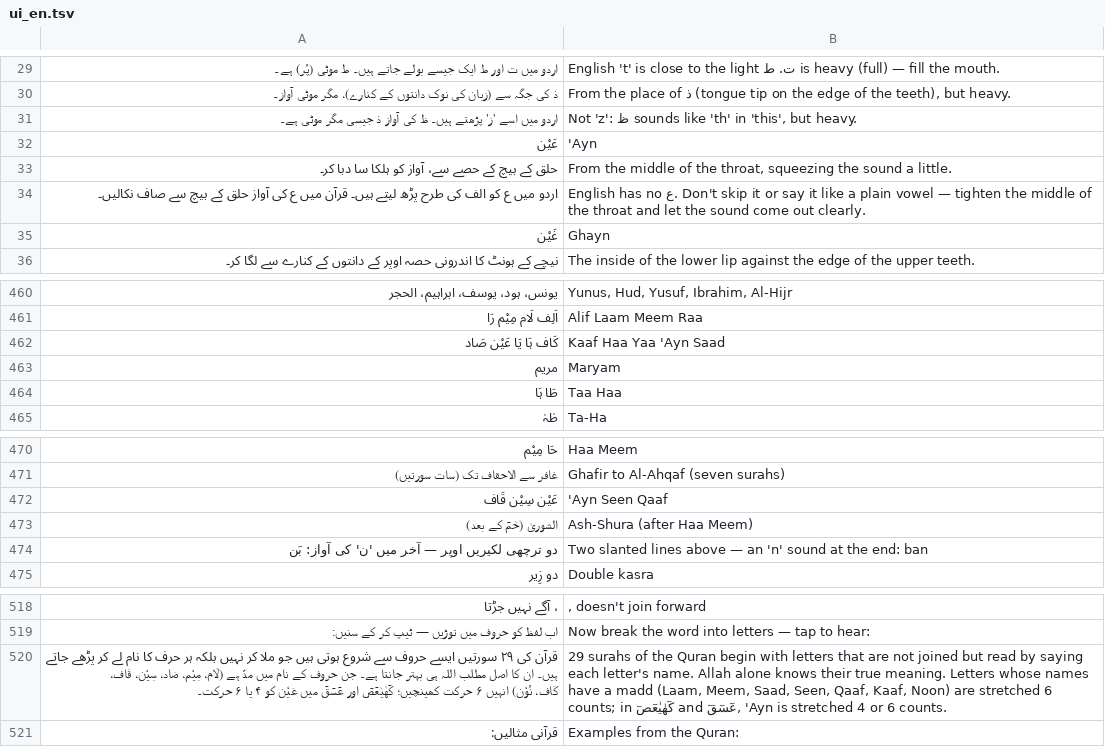
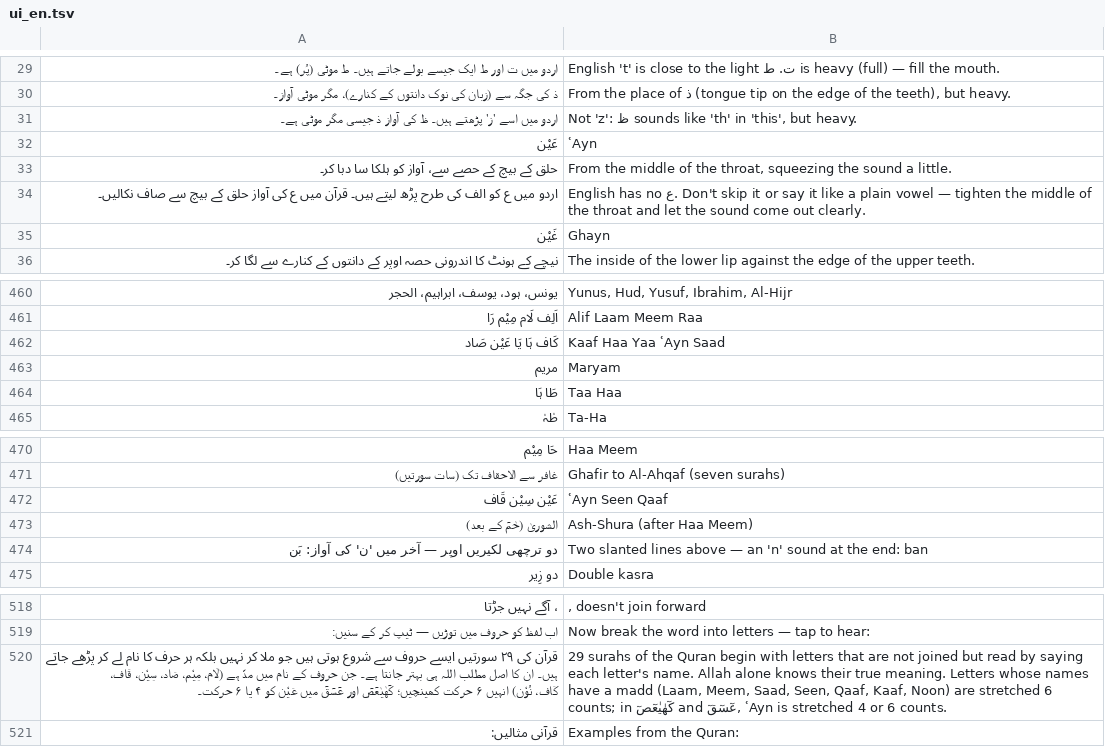
Before and after one commit to Hamid-Iqbal-Khan/noor-bee, a TSV file: app/src/main/assets/qaida/ui_en.tsv, drawn as a sheet; only a part is shown, gaps mark what is left out.

```diff
--- a/app/src/main/assets/qaida/ui_en.tsv
+++ b/app/src/main/assets/qaida/ui_en.tsv
@@ -31,3 +31,3 @@
 اردو میں اسے 'ز' پڑھتے ہیں۔ ظ کی آواز ذ جیسی مگر موٹی ہے۔	Not 'z': ظ sounds like 'th' in 'this', but heavy.
-عَیْن	'Ayn
+عَیْن	ʿAyn
 حلق کے بیچ کے حصے سے، آواز کو ہلکا سا دبا کر۔	From the middle of the throat, squeezing the sound a little.
@@ -461,3 +461,3 @@
 اَلِف لَام مِیْم رَا	Alif Laam Meem Raa
-کَاف ہَا یَا عَیْن صَاد	Kaaf Haa Yaa 'Ayn Saad
+کَاف ہَا یَا عَیْن صَاد	Kaaf Haa Yaa ʿAyn Saad
 مریم	Maryam
@@ -471,3 +471,3 @@
 غافر سے الاحقاف تک (سات سورتیں)	Ghafir to Al-Ahqaf (seven surahs)
-عَیْن سِیْن قَاف	'Ayn Seen Qaaf
+عَیْن سِیْن قَاف	ʿAyn Seen Qaaf
 الشوریٰ (حٰمٓ کے بعد)	Ash-Shura (after Haa Meem)
@@ -519,3 +519,3 @@
 اب لفظ کو حروف میں توڑیں — ٹیپ کر کے سنیں:	Now break the word into letters — tap to hear:
-قرآن کی ۲۹ سورتیں ایسے حروف سے شروع ہوتی ہیں جو ملا کر نہیں بلکہ ہر حرف کا نام لے کر پڑھے جاتے ہیں۔ ان کا اصل مطلب اللہ ہی بہتر جانتا ہے۔ جن حروف کے نام میں مدّ ہے (لَام، مِیْم، صَاد، سِیْن، قَاف، کَاف، نُوْن) انہیں ۶ حرکت کھینچیں؛ كٓهٰيٰعٓصٓ اور عٓسٓقٓ میں عَیْن کو ۴ یا ۶ حرکت۔	29 surahs of the Quran begin with letters that are not joined but read by saying each letter's name. Allah alone knows their true meaning. Letters whose names have a madd (Laam, Meem, Saad, Seen, Qaaf, Kaaf, Noon) are stretched 6 counts; in كٓهٰيٰعٓصٓ and عٓسٓقٓ, 'Ayn is stretched 4 or 6 counts.
+قرآن کی ۲۹ سورتیں ایسے حروف سے شروع ہوتی ہیں جو ملا کر نہیں بلکہ ہر حرف کا نام لے کر پڑھے جاتے ہیں۔ ان کا اصل مطلب اللہ ہی بہتر جانتا ہے۔ جن حروف کے نام میں مدّ ہے (لَام، مِیْم، صَاد، سِیْن، قَاف، کَاف، نُوْن) انہیں ۶ حرکت کھینچیں؛ كٓهٰيٰعٓصٓ اور عٓسٓقٓ میں عَیْن کو ۴ یا ۶ حرکت۔	29 surahs of the Quran begin with letters that are not joined but read by saying each letter's name. Allah alone knows their true meaning. Letters whose names have a madd (Laam, Meem, Saad, Seen, Qaaf, Kaaf, Noon) are stretched 6 counts; in كٓهٰيٰعٓصٓ and عٓسٓقٓ, ʿAyn is stretched 4 or 6 counts.
 قرآنی مثالیں:	Examples from the Quran:
```
Also changed, not shown: 4 other files.
